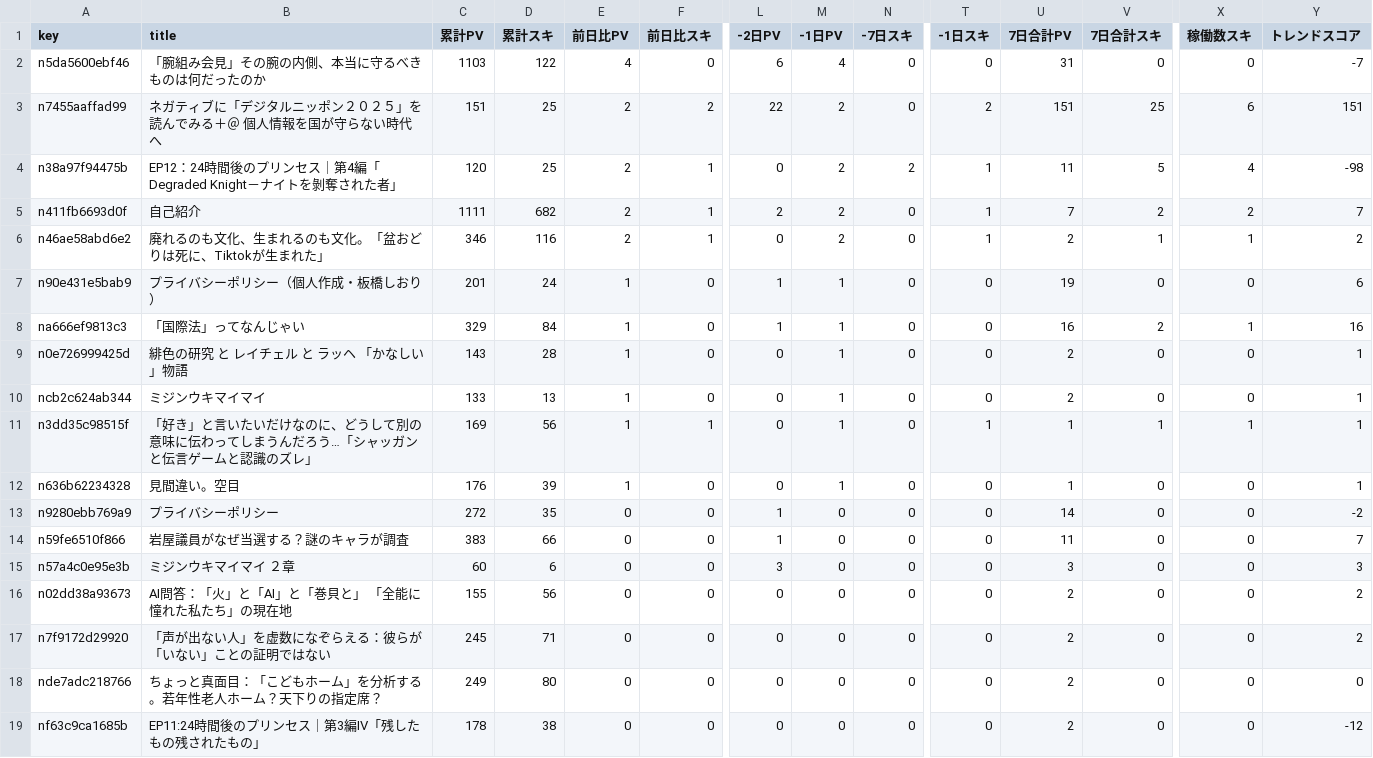
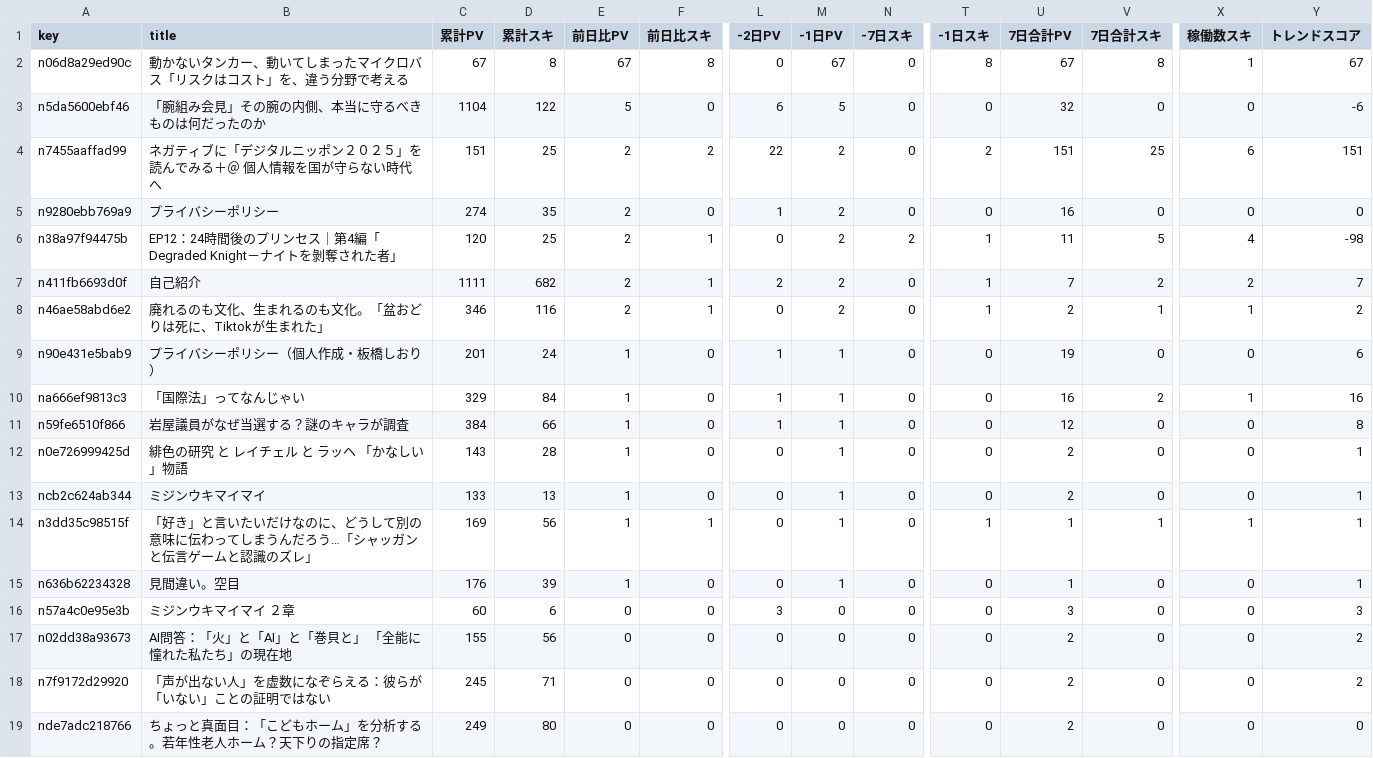
Before and after one commit to ganden0807-collab/note-stats-tracker, a CSV file: data/trend_analysis.csv, drawn as a sheet; only a part is shown, gaps mark what is left out; the shorter side is filled out with more unchanged rows; removed rows and columns are numbered as before the commit, all else as after; rows hold the shown columns only; the diff names each change by its address in the sheet, - before the commit and + after, or states it on an @@ line.

```diff
--- a/data/trend_analysis.csv
+++ b/data/trend_analysis.csv
+row 2: n06d8a29ed90c | 動かないタンカー、動いてしまったマイクロバス「リスクはコスト」を、違う分野で考える | 67 | 8 | 67 | 8 | 0 | 67 | 0 | 8 | 67 | 8 | 1 | 67
-C3 (累計PV): 1103
+C3 (累計PV): 1104
-E3 (前日比PV): 4
+E3 (前日比PV): 5
-M3 (-1日PV): 4
+M3 (-1日PV): 5
-U3 (7日合計PV): 31
+U3 (7日合計PV): 32
-Y3 (トレンドスコア): -7
+Y3 (トレンドスコア): -6
+row 5: n9280ebb769a9 | プライバシーポリシー | 274 | 35 | 2 | 0 | 1 | 2 | 0 | 0 | 16 | 0 | 0 | 0
+row 11: n59fe6510f866 | 岩屋議員がなぜ当選する？謎のキャラが調査 | 384 | 66 | 1 | 0 | 1 | 1 | 0 | 0 | 12 | 0 | 0 | 8
-row 13: n9280ebb769a9 | プライバシーポリシー | 272 | 35 | 0 | 0 | 1 | 0 | 0 | 0 | 14 | 0 | 0 | -2
-row 14: n59fe6510f866 | 岩屋議員がなぜ当選する？謎のキャラが調査 | 383 | 66 | 0 | 0 | 1 | 0 | 0 | 0 | 11 | 0 | 0 | 7
```
Also changed, not shown: data/asset_articles.csv, data/daily_summary.csv, 2 other files.
